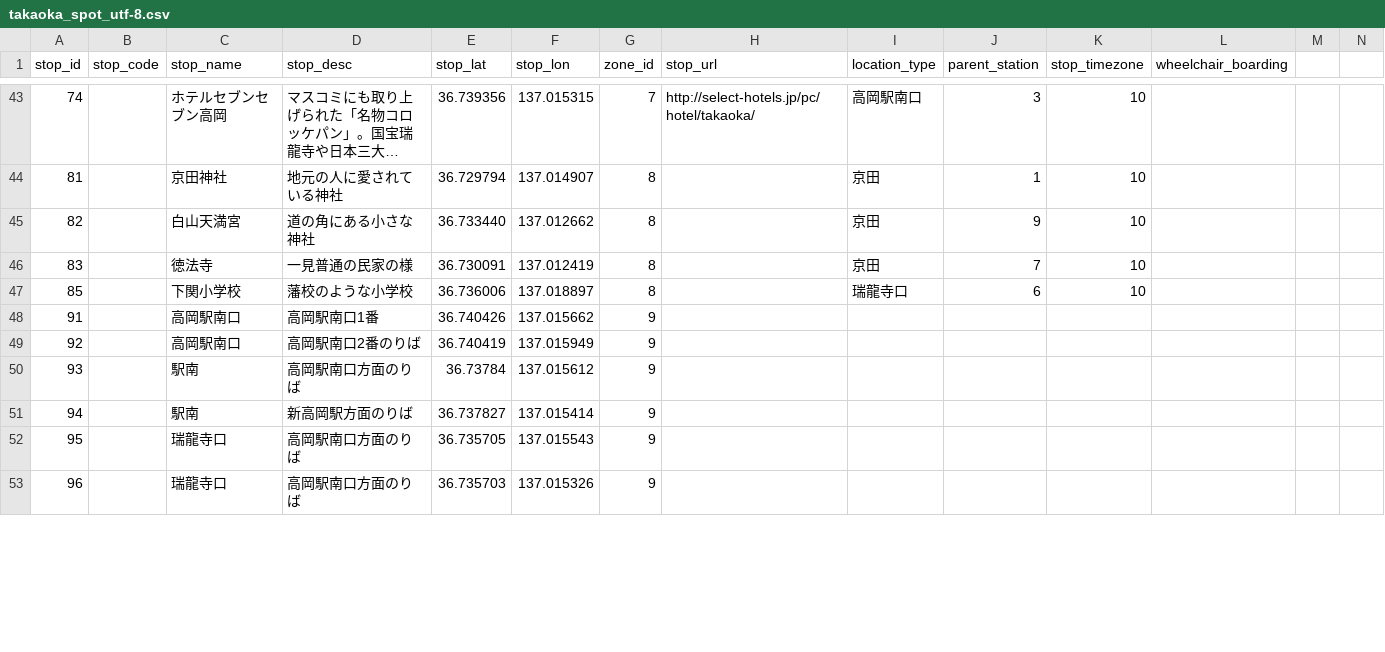
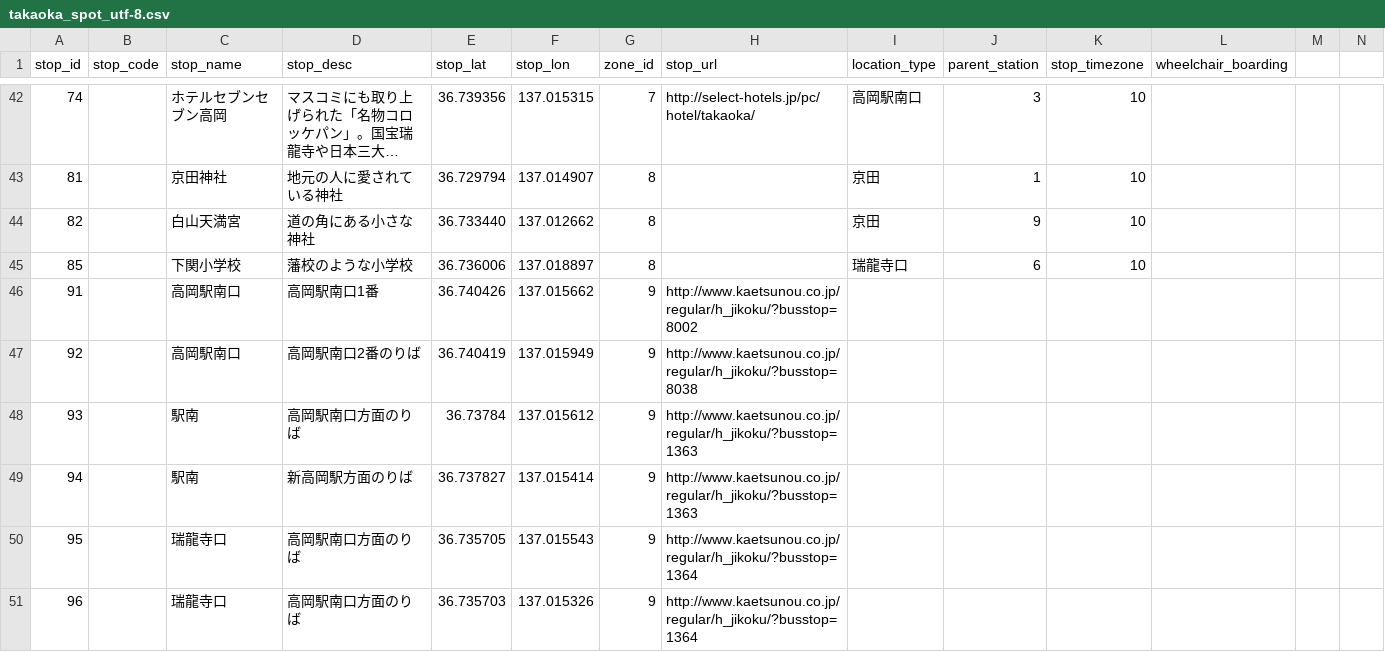
Before and after one commit to fumitaka/shin-takaoka, a CSV file: csv/takaoka_spot_utf-8.csv, drawn as a sheet; only a part is shown, gaps mark what is left out; long unchanged cells end in …; removed rows and columns are numbered as before the commit, all else as after; the diff covers the shown part only; the diff names each change by its address in the sheet, - before the commit and + after, or states it on an @@ line.

Commit message:
Add busstop url

```diff
--- a/csv/takaoka_spot_utf-8.csv
+++ b/csv/takaoka_spot_utf-8.csv
-row 46: 83 |  | 徳法寺 | 一見普通の民家の様 | 36.730091 | 137.012419 | 8 |  | 京田 | 7 | 10
-H46 (stop_url): (empty)
+H46 (stop_url): http://www.kaetsunou.co.jp/regular/h_jikoku/?busstop=8002
-H47 (stop_url): (empty)
+H47 (stop_url): http://www.kaetsunou.co.jp/regular/h_jikoku/?busstop=8038
-H48:H49 (stop_url): (empty)
+H48:H49 (stop_url): http://www.kaetsunou.co.jp/regular/h_jikoku/?busstop=1363
-H50:H51 (stop_url): (empty)
+H50:H51 (stop_url): http://www.kaetsunou.co.jp/regular/h_jikoku/?busstop=1364
```
Also changed, not shown: 1 added row, 1 removed row and 17 edited cells elsewhere in this file.
